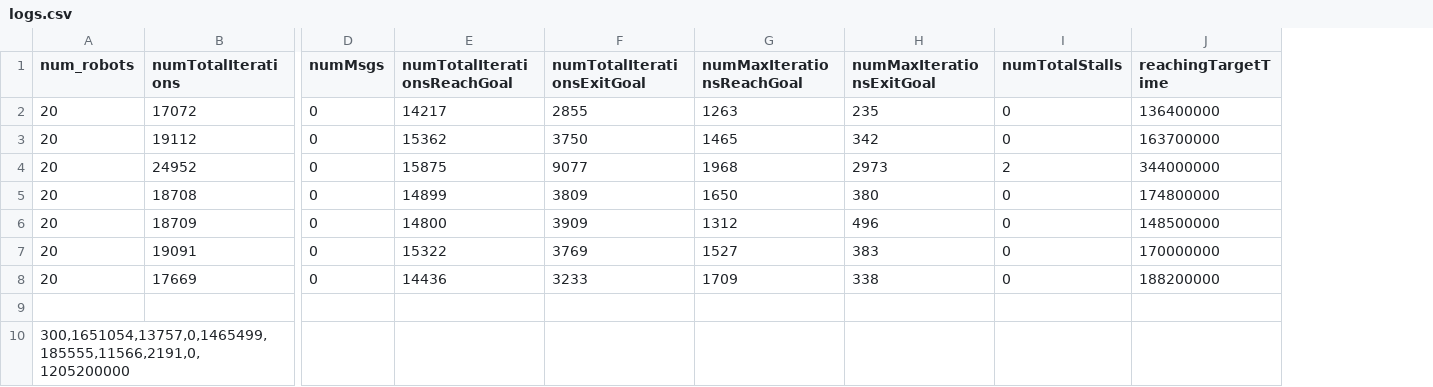
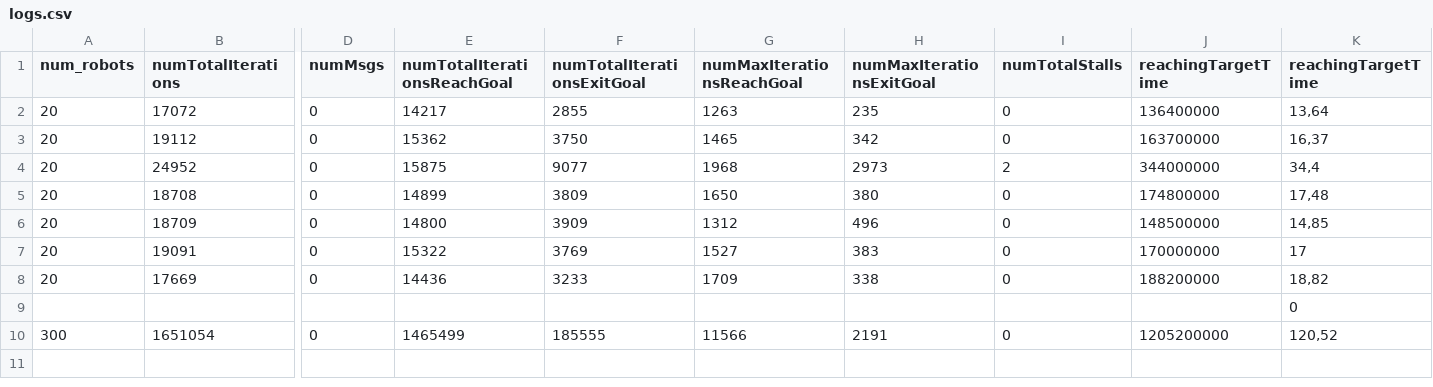
Before and after one commit to andersoney/algoritmotcc, a CSV file: PCCEEV2_SAIDA/logs.csv, drawn as a sheet; only a part is shown, gaps mark what is left out; removed rows and columns are numbered as before the commit, all else as after; rows hold the shown columns only; the diff names each change by its address in the sheet, - before the commit and + after, or states it on an @@ line.

```diff
--- a/PCCEEV2_SAIDA/logs.csv
+++ b/PCCEEV2_SAIDA/logs.csv
+column K (reachingTargetTime), rows 2-9: 13,64 | 16,37 | 34,4 | 17,48 | 14,85 | 17 | 18,82 | 0
-row 10: 300,1651054,13757,0,1465499,185555,11566,2191,0,1205200000
+row 10: 300 | 1651054 | 0 | 1465499 | 185555 | 11566 | 2191 | 0 | 1205200000 | 120,52
```
Also changed, not shown: 7 other files.
